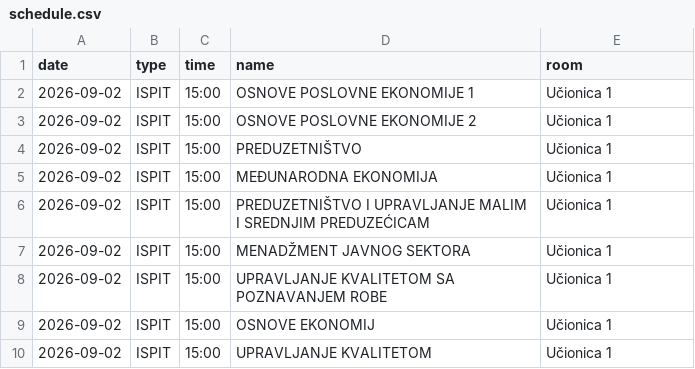
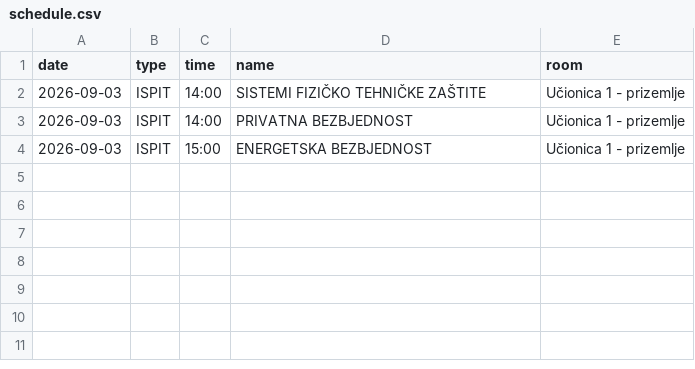
Before and after one commit to vptsdoweb-hub/raspored, a CSV file: schedule.csv, drawn as a sheet.

Commit message:
Update schedule.csv

```diff
--- a/schedule.csv
+++ b/schedule.csv
@@ -1,10 +1,4 @@
 date,type,time,name,room
-2026-09-02,ISPIT,15:00,OSNOVE POSLOVNE EKONOMIJE 1,Učionica 1
-2026-09-02,ISPIT,15:00,OSNOVE POSLOVNE EKONOMIJE 2,Učionica 1
-2026-09-02,ISPIT,15:00,PREDUZETNIŠTVO,Učionica 1
-2026-09-02,ISPIT,15:00,MEĐUNARODNA EKONOMIJA,Učionica 1
-2026-09-02,ISPIT,15:00,PREDUZETNIŠTVO I UPRAVLJANJE MALIM I SREDNJIM PREDUZEĆICAM,Učionica 1
-2026-09-02,ISPIT,15:00,MENADŽMENT JAVNOG SEKTORA,Učionica 1
-2026-09-02,ISPIT,15:00,UPRAVLJANJE KVALITETOM SA POZNAVANJEM ROBE,Učionica 1
-2026-09-02,ISPIT,15:00,OSNOVE EKONOMIJ,Učionica 1
-2026-09-02,ISPIT,15:00,UPRAVLJANJE KVALITETOM,Učionica 1
+2026-09-03,ISPIT,14:00,SISTEMI FIZIČKO TEHNIČKE ZAŠTITE,Učionica 1 - prizemlje
+2026-09-03,ISPIT,14:00,PRIVATNA BEZBJEDNOST,Učionica 1 - prizemlje
+2026-09-03,ISPIT,15:00,ENERGETSKA BEZBJEDNOST,Učionica 1 - prizemlje
```
